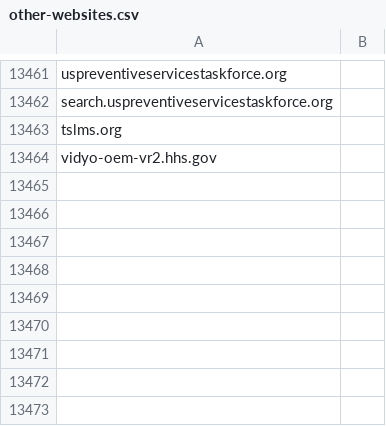
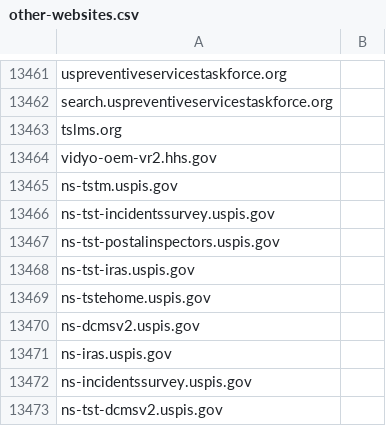
Before and after one commit to GSA/data, a CSV file: dotgov-websites/other-websites.csv, drawn as a sheet; only a part is shown, gaps mark what is left out; the diff names each change by its address in the sheet, - before the commit and + after, or states it on an @@ line.

Commit message:
Adding 9 uspis.gov subdomains
Please add these 9 uspis.gov subdomains for USPS since they aren't being reported within their HTTPS/Tmail reports.

```diff
--- a/dotgov-websites/other-websites.csv
+++ b/dotgov-websites/other-websites.csv
+row 13465: ns-tstm.uspis.gov
+row 13466: ns-tst-incidentssurvey.uspis.gov
+row 13467: ns-tst-postalinspectors.uspis.gov
+row 13468: ns-tst-iras.uspis.gov
+row 13469: ns-tstehome.uspis.gov
+row 13470: ns-dcmsv2.uspis.gov
+row 13471: ns-iras.uspis.gov
+row 13472: ns-incidentssurvey.uspis.gov
+row 13473: ns-tst-dcmsv2.uspis.gov
```
